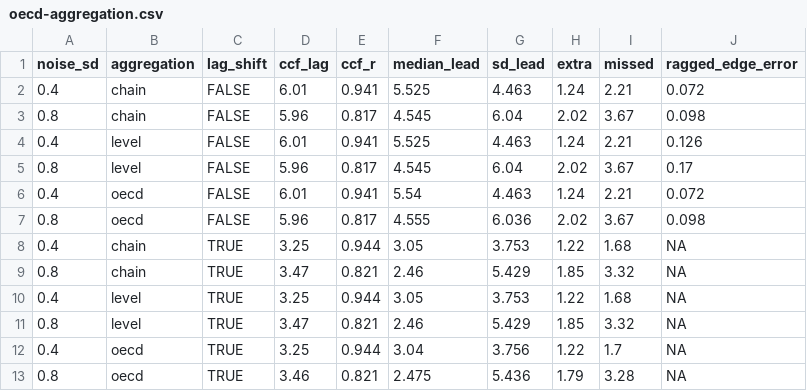
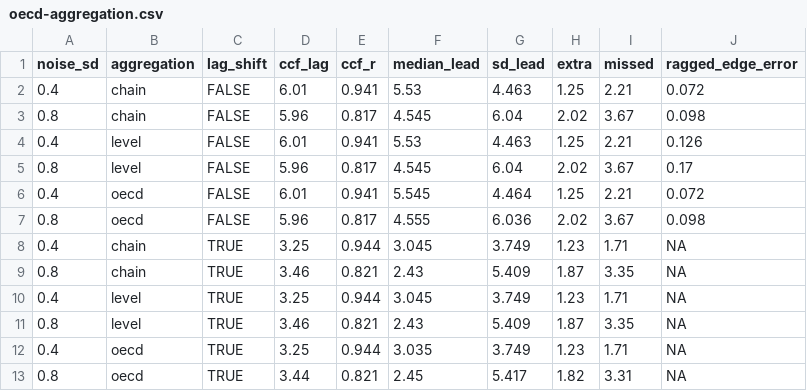
Before and after one commit to madsyair/cyclind, a CSV file: inst/calibration/oecd-aggregation.csv, drawn as a sheet.

```diff
--- a/inst/calibration/oecd-aggregation.csv
+++ b/inst/calibration/oecd-aggregation.csv
@@ -1,13 +1,13 @@
 "noise_sd","aggregation","lag_shift","ccf_lag","ccf_r","median_lead","sd_lead","extra","missed","ragged_edge_error"
-0.4,"chain",FALSE,6.01,0.941,5.525,4.463,1.24,2.21,0.072
+0.4,"chain",FALSE,6.01,0.941,5.53,4.463,1.25,2.21,0.072
 0.8,"chain",FALSE,5.96,0.817,4.545,6.04,2.02,3.67,0.098
-0.4,"level",FALSE,6.01,0.941,5.525,4.463,1.24,2.21,0.126
+0.4,"level",FALSE,6.01,0.941,5.53,4.463,1.25,2.21,0.126
 0.8,"level",FALSE,5.96,0.817,4.545,6.04,2.02,3.67,0.17
-0.4,"oecd",FALSE,6.01,0.941,5.54,4.463,1.24,2.21,0.072
+0.4,"oecd",FALSE,6.01,0.941,5.545,4.464,1.25,2.21,0.072
 0.8,"oecd",FALSE,5.96,0.817,4.555,6.036,2.02,3.67,0.098
-0.4,"chain",TRUE,3.25,0.944,3.05,3.753,1.22,1.68,NA
-0.8,"chain",TRUE,3.47,0.821,2.46,5.429,1.85,3.32,NA
-0.4,"level",TRUE,3.25,0.944,3.05,3.753,1.22,1.68,NA
-0.8,"level",TRUE,3.47,0.821,2.46,5.429,1.85,3.32,NA
-0.4,"oecd",TRUE,3.25,0.944,3.04,3.756,1.22,1.7,NA
-0.8,"oecd",TRUE,3.46,0.821,2.475,5.436,1.79,3.28,NA
+0.4,"chain",TRUE,3.25,0.944,3.045,3.749,1.23,1.71,NA
+0.8,"chain",TRUE,3.46,0.821,2.43,5.409,1.87,3.35,NA
+0.4,"level",TRUE,3.25,0.944,3.045,3.749,1.23,1.71,NA
+0.8,"level",TRUE,3.46,0.821,2.43,5.409,1.87,3.35,NA
+0.4,"oecd",TRUE,3.25,0.944,3.035,3.749,1.23,1.71,NA
+0.8,"oecd",TRUE,3.44,0.821,2.45,5.417,1.82,3.31,NA
```
Also changed, not shown: inst/calibration/accuracy.csv, inst/calibration/assessment-stats.csv, 4 other files.
